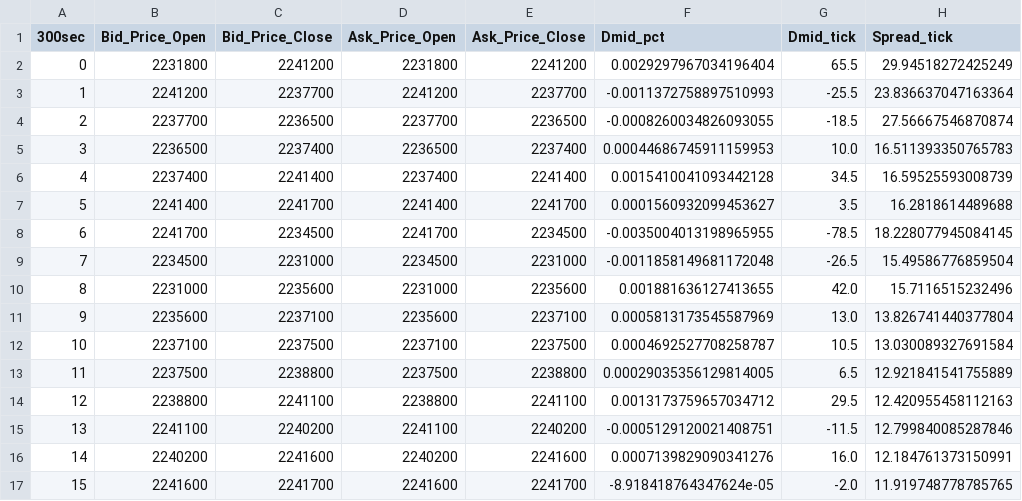
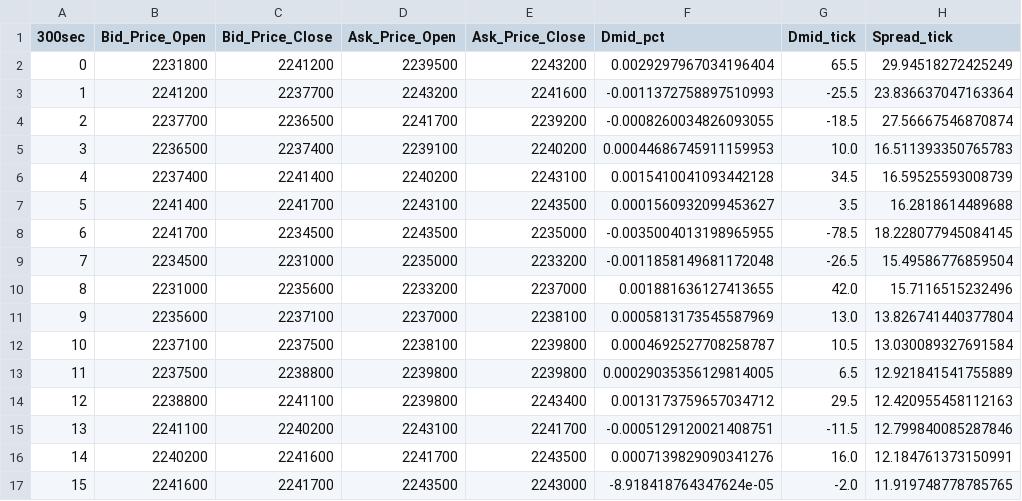
Before and after one commit to marjonuzaj/LOBSTER, a CSV file: Agg_Data/AMZN_300sec_agg.csv, drawn as a sheet; only a part is shown; the diff covers the shown part only; the diff names each change by its address in the sheet, - before the commit and + after, or states it on an @@ line.

```diff
--- a/Agg_Data/AMZN_300sec_agg.csv
+++ b/Agg_Data/AMZN_300sec_agg.csv
-D2 (Ask_Price_Open): 2231800
+D2 (Ask_Price_Open): 2239500
-E2 (Ask_Price_Close): 2241200
+E2 (Ask_Price_Close): 2243200
-D3 (Ask_Price_Open): 2241200
+D3 (Ask_Price_Open): 2243200
-E3 (Ask_Price_Close): 2237700
+E3 (Ask_Price_Close): 2241600
-D4 (Ask_Price_Open): 2237700
+D4 (Ask_Price_Open): 2241700
-E4 (Ask_Price_Close): 2236500
+E4 (Ask_Price_Close): 2239200
-D5 (Ask_Price_Open): 2236500
+D5 (Ask_Price_Open): 2239100
-E5 (Ask_Price_Close): 2237400
+E5 (Ask_Price_Close): 2240200
-D6 (Ask_Price_Open): 2237400
+D6 (Ask_Price_Open): 2240200
-E6 (Ask_Price_Close): 2241400
+E6 (Ask_Price_Close): 2243100
-D7 (Ask_Price_Open): 2241400
+D7 (Ask_Price_Open): 2243100
-E7 (Ask_Price_Close): 2241700
+E7 (Ask_Price_Close): 2243500
-D8 (Ask_Price_Open): 2241700
+D8 (Ask_Price_Open): 2243500
-E8 (Ask_Price_Close): 2234500
+E8 (Ask_Price_Close): 2235000
-D9 (Ask_Price_Open): 2234500
+D9 (Ask_Price_Open): 2235000
-E9 (Ask_Price_Close): 2231000
+E9 (Ask_Price_Close): 2233200
-D10 (Ask_Price_Open): 2231000
+D10 (Ask_Price_Open): 2233200
-E10 (Ask_Price_Close): 2235600
+E10 (Ask_Price_Close): 2237000
-D11 (Ask_Price_Open): 2235600
+D11 (Ask_Price_Open): 2237000
-E11 (Ask_Price_Close): 2237100
+E11 (Ask_Price_Close): 2238100
-D12 (Ask_Price_Open): 2237100
+D12 (Ask_Price_Open): 2238100
-E12 (Ask_Price_Close): 2237500
+E12 (Ask_Price_Close): 2239800
-D13 (Ask_Price_Open): 2237500
+D13 (Ask_Price_Open): 2239800
-E13 (Ask_Price_Close): 2238800
+E13 (Ask_Price_Close): 2239800
-D14 (Ask_Price_Open): 2238800
+D14 (Ask_Price_Open): 2239800
-E14 (Ask_Price_Close): 2241100
+E14 (Ask_Price_Close): 2243400
-D15 (Ask_Price_Open): 2241100
+D15 (Ask_Price_Open): 2243100
-E15 (Ask_Price_Close): 2240200
+E15 (Ask_Price_Close): 2241700
-D16 (Ask_Price_Open): 2240200
+D16 (Ask_Price_Open): 2241700
-E16 (Ask_Price_Close): 2241600
+E16 (Ask_Price_Close): 2243500
-D17 (Ask_Price_Open): 2241600
+D17 (Ask_Price_Open): 2243500
-E17 (Ask_Price_Close): 2241700
+E17 (Ask_Price_Close): 2243000
```
Also changed, not shown: 124 edited cells elsewhere in this file, Agg_Data/AMZN_60sec_agg.csv.
